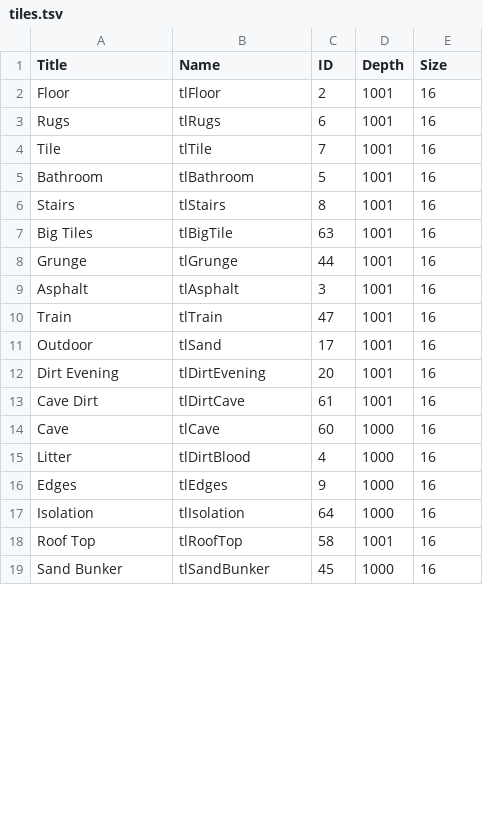
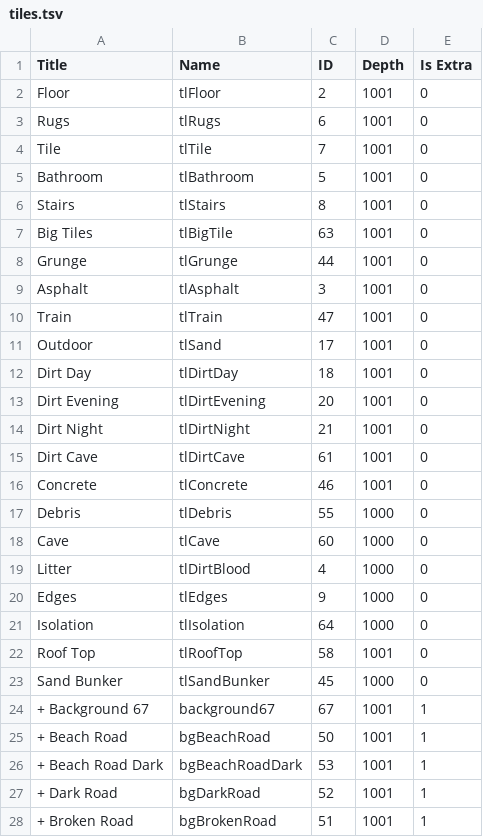
Before and after one commit to BabuinRiga/Worst-HLM-Editor, a TSV file: resources/tables/tiles.tsv, drawn as a sheet; only a part is shown; the diff covers the shown part only.

```diff
--- a/resources/tables/tiles.tsv
+++ b/resources/tables/tiles.tsv
@@ -1,19 +1,28 @@
-Title	Name	ID	Depth	Size
-Floor	tlFloor	2	1001	16
-Rugs	tlRugs	6	1001	16
-Tile	tlTile	7	1001	16
-Bathroom	tlBathroom	5	1001	16
-Stairs	tlStairs	8	1001	16
-Big Tiles	tlBigTile	63	1001	16
-Grunge	tlGrunge	44	1001	16
-Asphalt	tlAsphalt	3	1001	16
-Train	tlTrain	47	1001	16
-Outdoor	tlSand	17	1001	16
-Dirt Evening	tlDirtEvening	20	1001	16
-Cave Dirt	tlDirtCave	61	1001	16
-Cave	tlCave	60	1000	16
-Litter	tlDirtBlood	4	1000	16
-Edges	tlEdges	9	1000	16
-Isolation	tlIsolation	64	1000	16
-Roof Top	tlRoofTop	58	1001	16
-Sand Bunker	tlSandBunker	45	1000	16
+Title	Name	ID	Depth	Is Extra
+Floor	tlFloor	2	1001	0
+Rugs	tlRugs	6	1001	0
+Tile	tlTile	7	1001	0
+Bathroom	tlBathroom	5	1001	0
+Stairs	tlStairs	8	1001	0
+Big Tiles	tlBigTile	63	1001	0
+Grunge	tlGrunge	44	1001	0
+Asphalt	tlAsphalt	3	1001	0
+Train	tlTrain	47	1001	0
+Outdoor	tlSand	17	1001	0
+Dirt Day	tlDirtDay	18	1001	0
+Dirt Evening	tlDirtEvening	20	1001	0
+Dirt Night	tlDirtNight	21	1001	0
+Dirt Cave	tlDirtCave	61	1001	0
+Concrete	tlConcrete	46	1001	0
+Debris	tlDebris	55	1000	0
+Cave	tlCave	60	1000	0
+Litter	tlDirtBlood	4	1000	0
+Edges	tlEdges	9	1000	0
+Isolation	tlIsolation	64	1000	0
+Roof Top	tlRoofTop	58	1001	0
+Sand Bunker	tlSandBunker	45	1000	0
++ Background 67	background67	67	1001	1
++ Beach Road	bgBeachRoad	50	1001	1
++ Beach Road Dark	bgBeachRoadDark	53	1001	1
++ Dark Road	bgDarkRoad	52	1001	1
++ Broken Road	bgBrokenRoad	51	1001	1
```
Also changed, not shown: 7 added rows and 1 edited cell elsewhere in this file, resources/languages/lang.csv, 11 other files.
